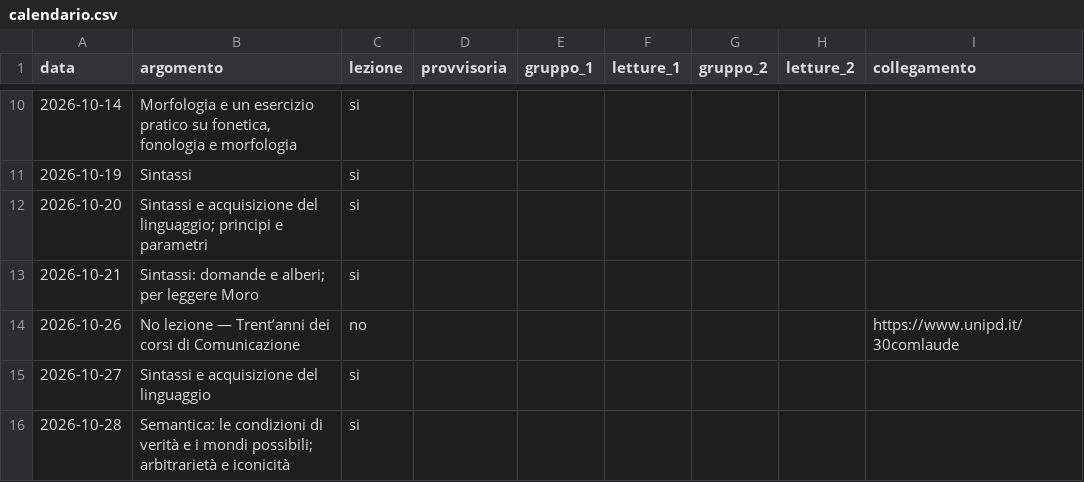
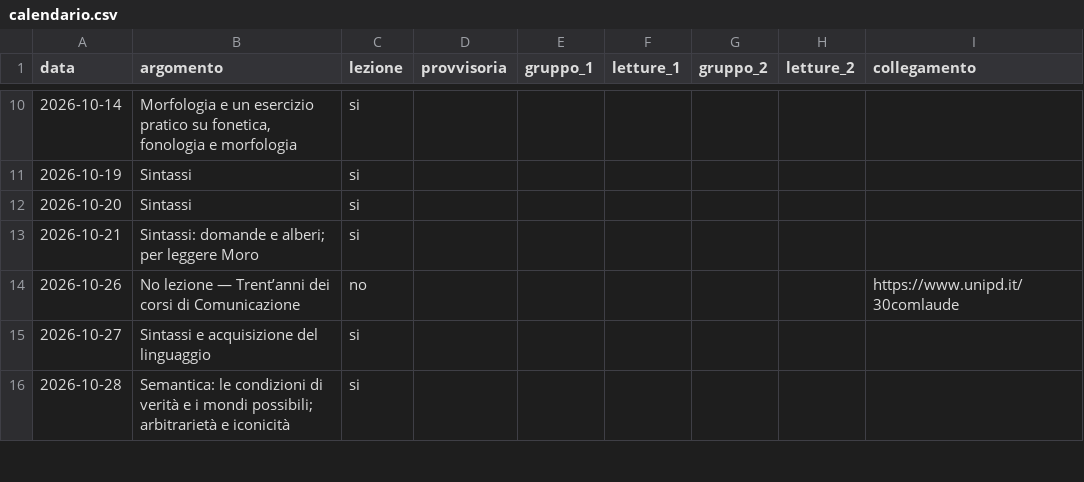
Before and after one commit to semiotica2026unipd/semiotica2026unipd.github.io, a CSV file: _data/calendario.csv, drawn as a sheet; only a part is shown, gaps mark what is left out.

```diff
--- a/_data/calendario.csv
+++ b/_data/calendario.csv
@@ -11,3 +11,3 @@ data,argomento,lezione,provvisoria,gruppo_1,letture_1,gruppo_2,letture_2,collega
 2026-10-19,Sintassi,si,,,,,,
-2026-10-20,Sintassi e acquisizione del linguaggio; principi e parametri,si,,,,,,
+2026-10-20,Sintassi,si,,,,,,
 2026-10-21,Sintassi: domande e alberi; per leggere Moro,si,,,,,,
```
Also changed, not shown: 6 other files.
